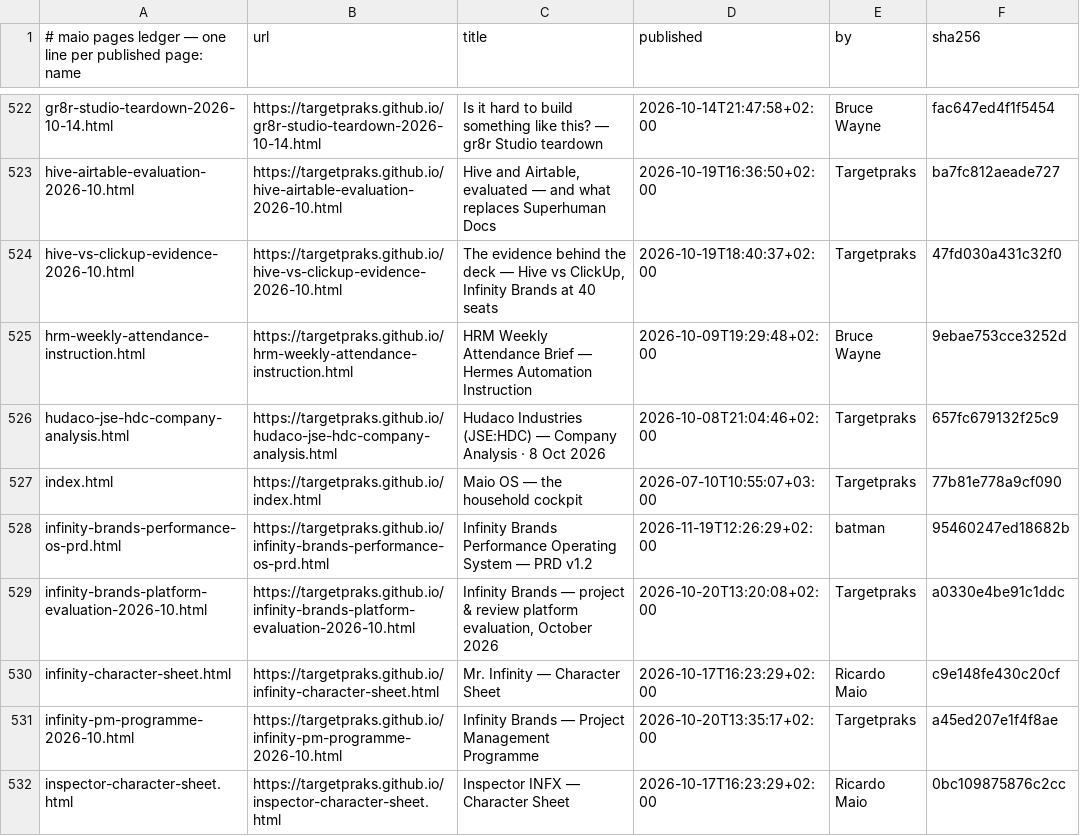
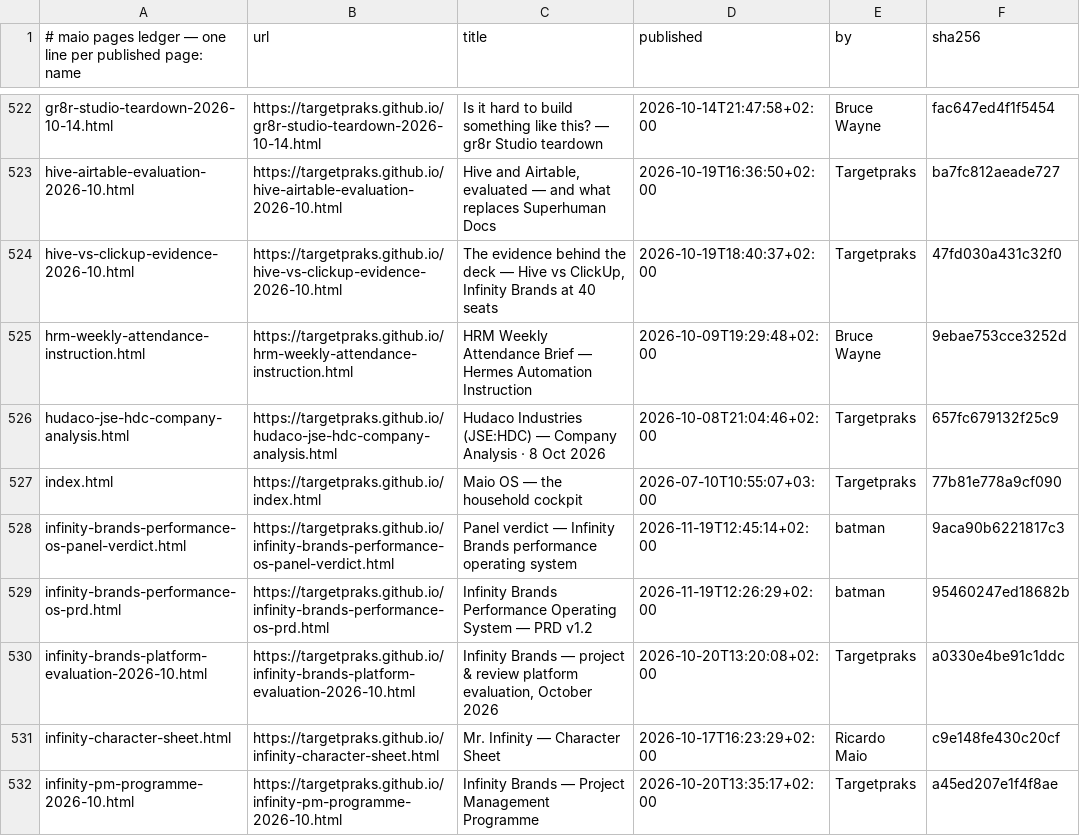
Before and after one commit to targetpraks/targetpraks.github.io, a TSV file: .publish-ledger.tsv, drawn as a sheet; only a part is shown, gaps mark what is left out; the shorter side is filled out with more unchanged rows.

Commit message:
HTML: Panel verdict — Infinity Brands performance operating system

```diff
--- a/.publish-ledger.tsv
+++ b/.publish-ledger.tsv
@@ -527,2 +527,3 @@ hudaco-jse-hdc-company-analysis.html	https://targetpraks.github.io/hudaco-jse-hd
 index.html	https://targetpraks.github.io/index.html	Maio OS — the household cockpit	2026-07-10T10:55:07+03:00	Targetpraks	77b81e778a9cf090
+infinity-brands-performance-os-panel-verdict.html	https://targetpraks.github.io/infinity-brands-performance-os-panel-verdict.html	Panel verdict — Infinity Brands performance operating system	2026-11-19T12:45:14+02:00	batman	9aca90b6221817c3
 infinity-brands-performance-os-prd.html	https://targetpraks.github.io/infinity-brands-performance-os-prd.html	Infinity Brands Performance Operating System — PRD v1.2	2026-11-19T12:26:29+02:00	batman	95460247ed18682b
```
Also changed, not shown: 1 other file.
